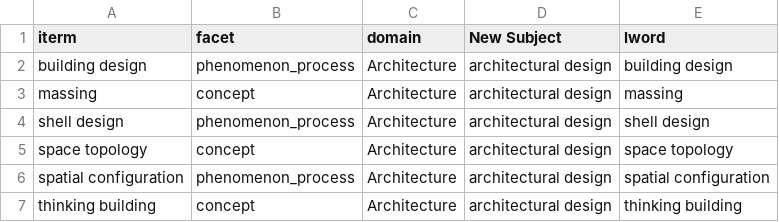
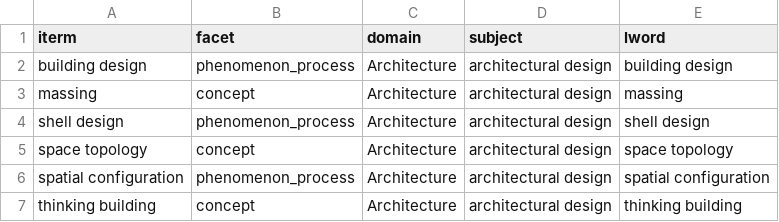
Before and after one commit to will-hughes/arcomtest, a CSV file: archives/arcomt/taxonomy.csv, drawn as a sheet; only a part is shown.

Commit message:
Add files via upload

```diff
--- a/archives/arcomt/taxonomy.csv
+++ b/archives/arcomt/taxonomy.csv
@@ -1,2 +1,2 @@
-iterm,facet,domain,New Subject,lword
+iterm,facet,domain,subject,lword
 building design,phenomenon_process,Architecture,architectural design,building design
```
